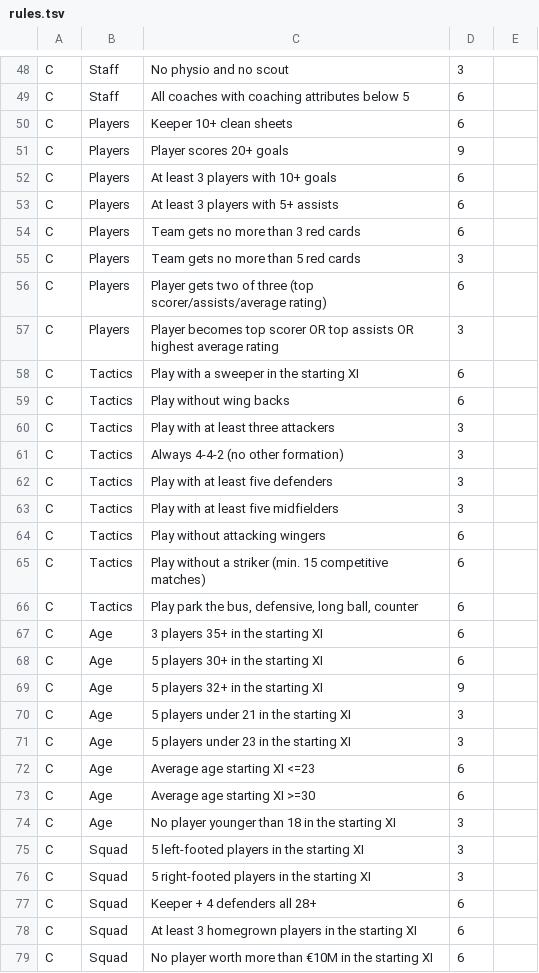
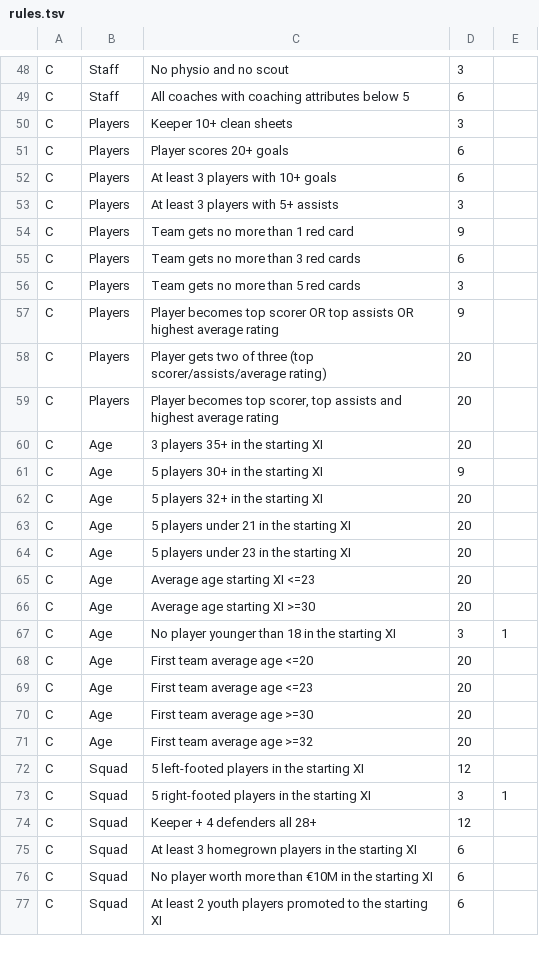
Before and after one commit to kvothe86/CMModernUI, a TSV file: ui/src/challenge/rules.tsv, drawn as a sheet; only a part is shown, gaps mark what is left out; the shorter side is filled out with more unchanged rows; the diff covers the shown part only.

```diff
--- a/ui/src/challenge/rules.tsv
+++ b/ui/src/challenge/rules.tsv
@@ -49,30 +49,27 @@ C	Staff	No physio and no scout	3
 C	Staff	All coaches with coaching attributes below 5	6
-C	Players	Keeper 10+ clean sheets	6
-C	Players	Player scores 20+ goals	9
+C	Players	Keeper 10+ clean sheets	3
+C	Players	Player scores 20+ goals	6
 C	Players	At least 3 players with 10+ goals	6
-C	Players	At least 3 players with 5+ assists	6
+C	Players	At least 3 players with 5+ assists	3
+C	Players	Team gets no more than 1 red card	9
 C	Players	Team gets no more than 3 red cards	6
 C	Players	Team gets no more than 5 red cards	3
-C	Players	Player gets two of three (top scorer/assists/average rating)	6
-C	Players	Player becomes top scorer OR top assists OR highest average rating	3
-C	Tactics	Play with a sweeper in the starting XI	6
-C	Tactics	Play without wing backs	6
-C	Tactics	Play with at least three attackers	3
-C	Tactics	Always 4-4-2 (no other formation)	3
-C	Tactics	Play with at least five defenders	3
-C	Tactics	Play with at least five midfielders	3
-C	Tactics	Play without attacking wingers	6
-C	Tactics	Play without a striker (min. 15 competitive matches)	6
-C	Tactics	Play park the bus, defensive, long ball, counter	6
-C	Age	3 players 35+ in the starting XI	6
-C	Age	5 players 30+ in the starting XI	6
-C	Age	5 players 32+ in the starting XI	9
-C	Age	5 players under 21 in the starting XI	3
-C	Age	5 players under 23 in the starting XI	3
-C	Age	Average age starting XI <=23	6
-C	Age	Average age starting XI >=30	6
-C	Age	No player younger than 18 in the starting XI	3
-C	Squad	5 left-footed players in the starting XI	3
-C	Squad	5 right-footed players in the starting XI	3
-C	Squad	Keeper + 4 defenders all 28+	6
+C	Players	Player becomes top scorer OR top assists OR highest average rating	9
+C	Players	Player gets two of three (top scorer/assists/average rating)	20
+C	Players	Player becomes top scorer, top assists and highest average rating	20
+C	Age	3 players 35+ in the starting XI	20
+C	Age	5 players 30+ in the starting XI	9
+C	Age	5 players 32+ in the starting XI	20
+C	Age	5 players under 21 in the starting XI	20
+C	Age	5 players under 23 in the starting XI	20
+C	Age	Average age starting XI <=23	20
+C	Age	Average age starting XI >=30	20
+C	Age	No player younger than 18 in the starting XI	3	1
+C	Age	First team average age <=20	20
+C	Age	First team average age <=23	20
+C	Age	First team average age >=30	20
+C	Age	First team average age >=32	20
+C	Squad	5 left-footed players in the starting XI	12
+C	Squad	5 right-footed players in the starting XI	3	1
+C	Squad	Keeper + 4 defenders all 28+	12
 C	Squad	At least 3 homegrown players in the starting XI	6
```
Also changed, not shown: 11 added rows and 9 edited cells elsewhere in this file, 28 other files.
